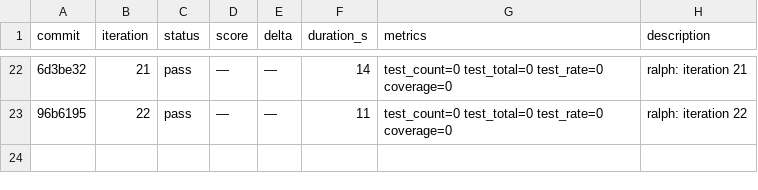
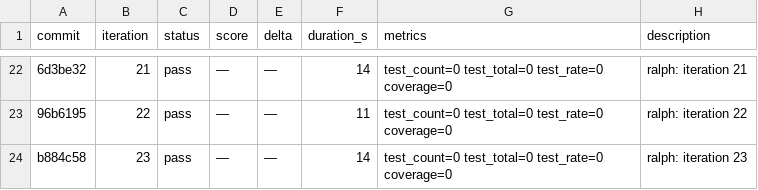
Before and after one commit to OpenCnid/ralph-cli, a TSV file: .ralph/results.tsv, drawn as a sheet; only a part is shown, gaps mark what is left out; the diff names each change by its address in the sheet, - before the commit and + after, or states it on an @@ line.

Commit message:
ralph: iteration 24

```diff
--- a/.ralph/results.tsv
+++ b/.ralph/results.tsv
+row 24: b884c58 | 23 | pass | — | — | 14 | test_count=0 test_total=0 test_rate=0 coverage=0 | ralph: iteration 23
```
